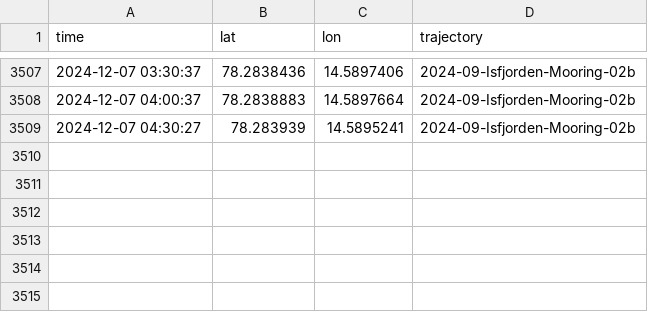
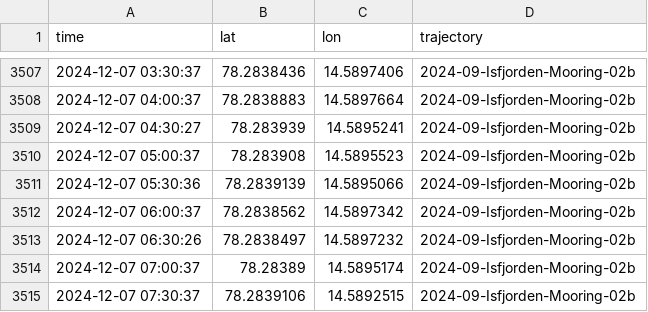
Before and after one commit to jerabaul29/2024_data_Isfjorden_02b, a CSV file: gps_data_Isfjorden-Mooring-02b.csv, drawn as a sheet; only a part is shown, gaps mark what is left out; the diff names each change by its address in the sheet, - before the commit and + after, or states it on an @@ line.

Commit message:
Push data

```diff
--- a/gps_data_Isfjorden-Mooring-02b.csv
+++ b/gps_data_Isfjorden-Mooring-02b.csv
+row 3510: 2024-12-07 05:00:37 | 78.283908 | 14.5895523 | 2024-09-Isfjorden-Mooring-02b
+row 3511: 2024-12-07 05:30:36 | 78.2839139 | 14.5895066 | 2024-09-Isfjorden-Mooring-02b
+row 3512: 2024-12-07 06:00:37 | 78.2838562 | 14.5897342 | 2024-09-Isfjorden-Mooring-02b
+row 3513: 2024-12-07 06:30:26 | 78.2838497 | 14.5897232 | 2024-09-Isfjorden-Mooring-02b
+row 3514: 2024-12-07 07:00:37 | 78.28389 | 14.5895174 | 2024-09-Isfjorden-Mooring-02b
+row 3515: 2024-12-07 07:30:37 | 78.2839106 | 14.5892515 | 2024-09-Isfjorden-Mooring-02b
```
